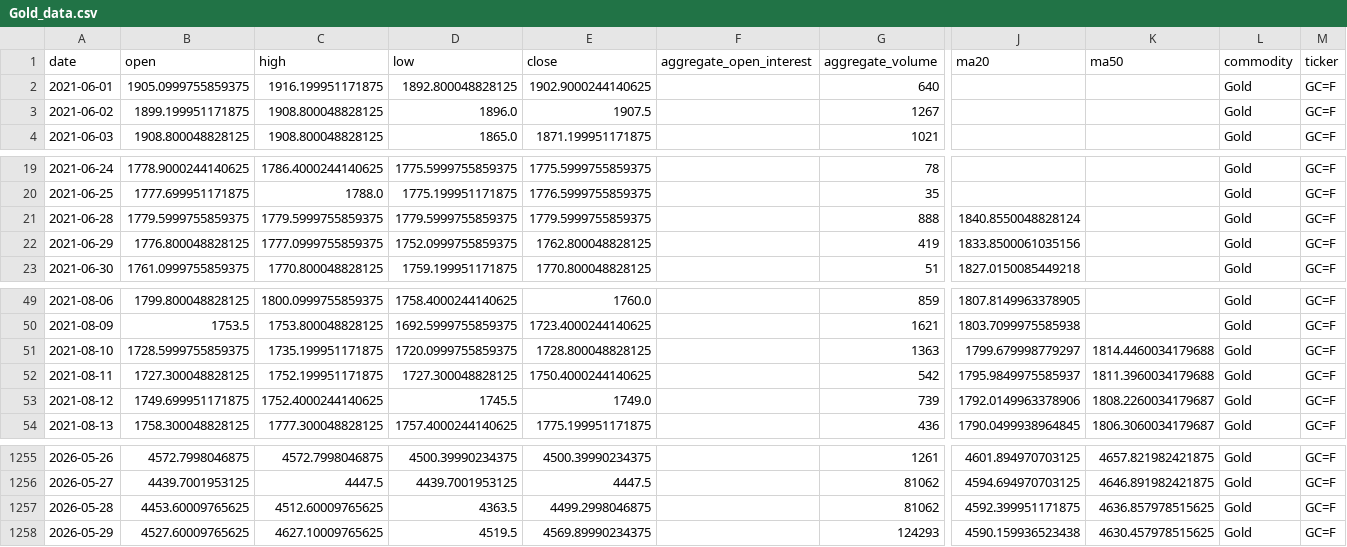
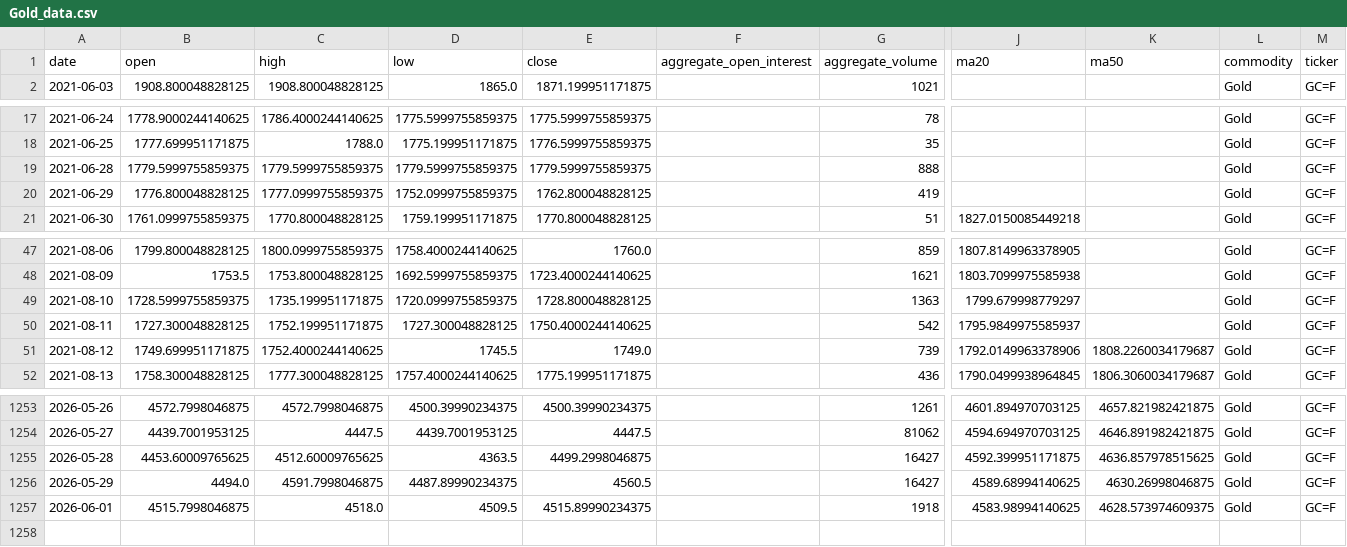
Before and after one commit to jjch1986/price-chart-site, a CSV file: data/Gold_data.csv, drawn as a sheet; only a part is shown, gaps mark what is left out; removed rows and columns are numbered as before the commit, all else as after; rows hold the shown columns only; the diff names each change by its address in the sheet, - before the commit and + after, or states it on an @@ line.

```diff
--- a/data/Gold_data.csv
+++ b/data/Gold_data.csv
-row 2: 2021-06-01 | 1905.0999755859375 | 1916.199951171875 | 1892.800048828125 | 1902.9000244140625 |  | 640 |  |  | Gold | GC=F
-row 3: 2021-06-02 | 1899.199951171875 | 1908.800048828125 | 1896.0 | 1907.5 |  | 1267 |  |  | Gold | GC=F
-J19 (ma20): 1840.8550048828124
+J19 (ma20): (empty)
-J20 (ma20): 1833.8500061035156
+J20 (ma20): (empty)
-K49 (ma50): 1814.4460034179688
+K49 (ma50): (empty)
-K50 (ma50): 1811.3960034179688
+K50 (ma50): (empty)
-G1255 (aggregate_volume): 81062
+G1255 (aggregate_volume): 16427
-B1256 (open): 4527.60009765625
+B1256 (open): 4494.0
-C1256 (high): 4627.10009765625
+C1256 (high): 4591.7998046875
-D1256 (low): 4519.5
+D1256 (low): 4487.89990234375
-E1256 (close): 4569.89990234375
+E1256 (close): 4560.5
-G1256 (aggregate_volume): 124293
+G1256 (aggregate_volume): 16427
-J1256 (ma20): 4590.159936523438
+J1256 (ma20): 4589.68994140625
-K1256 (ma50): 4630.457978515625
+K1256 (ma50): 4630.26998046875
+row 1257: 2026-06-01 | 4515.7998046875 | 4518.0 | 4509.5 | 4515.89990234375 |  | 1918 | 4583.98994140625 | 4628.573974609375 | Gold | GC=F
```
Also changed, not shown: data/Aluminum_data.csv, data/FeederCattle_data.csv, 21 other files.
